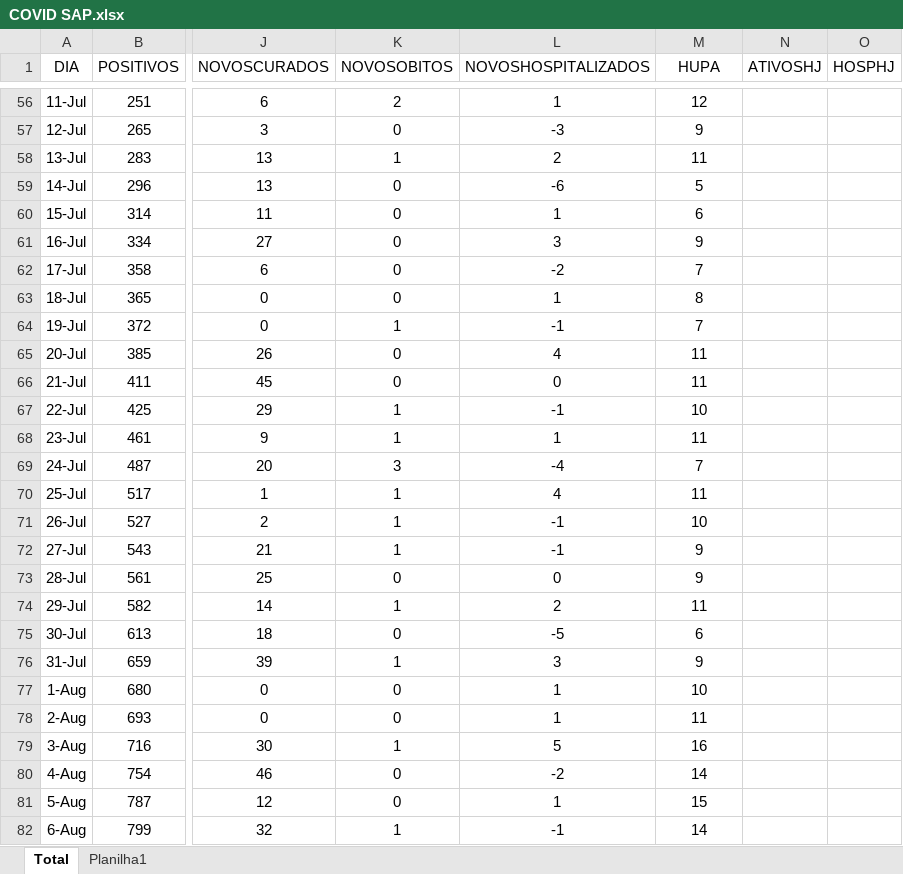
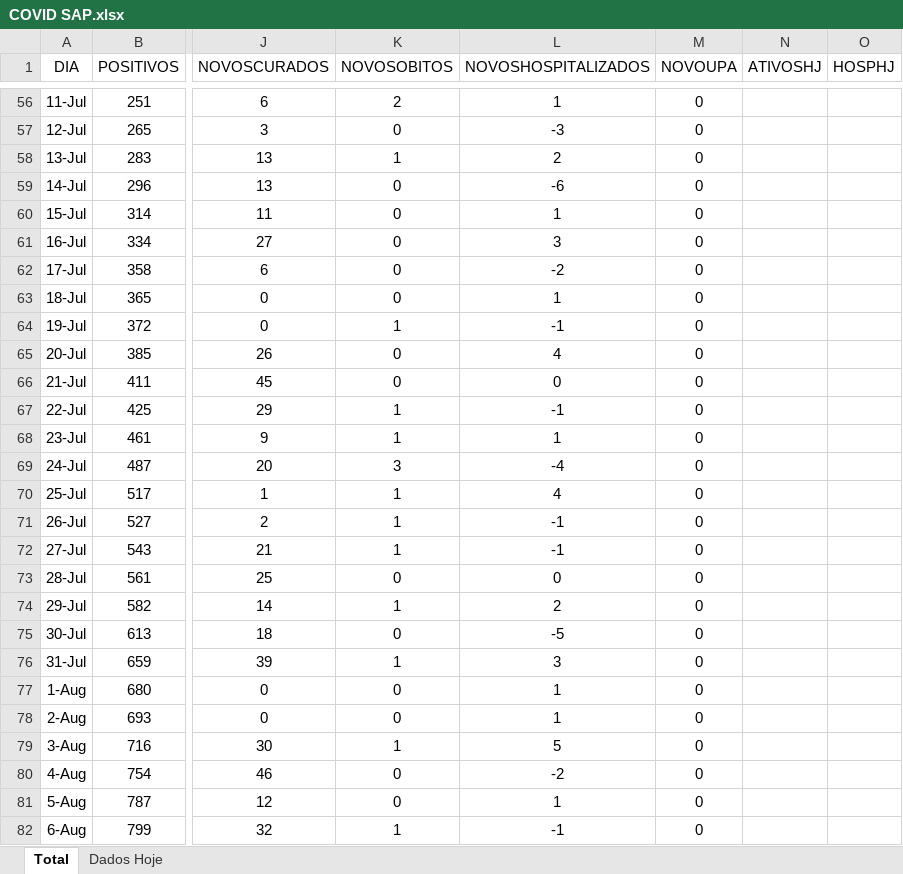
Before and after one commit to AugustoAlbineli/COVID-19-Sapiranga, an Excel workbook: COVID SAP.xlsx, sheet Total, drawn as a sheet; only a part is shown, gaps mark what is left out; values as stored, in another font and other column widths than the file's, no borders; the diff covers the shown part only; the diff names each change by its address in the sheet, - before the commit and + after, or states it on an @@ line.

```diff
--- a/COVID SAP.xlsx (sheet Total)
+++ b/COVID SAP.xlsx (sheet Total)
-sheet tab: Planilha1
+sheet tab: Dados Hoje
-M1: HUPA
+M1: NOVOUPA
-M56 (NOVOUPA): 12
+M56 (NOVOUPA): 0
-M57 (NOVOUPA): 9
+M57 (NOVOUPA): 0
-M58 (NOVOUPA): 11
+M58 (NOVOUPA): 0
-M59 (NOVOUPA): 5
+M59 (NOVOUPA): 0
-M60 (NOVOUPA): 6
+M60 (NOVOUPA): 0
-M61 (NOVOUPA): 9
+M61 (NOVOUPA): 0
-M62 (NOVOUPA): 7
+M62 (NOVOUPA): 0
-M63 (NOVOUPA): 8
+M63 (NOVOUPA): 0
-M64 (NOVOUPA): 7
+M64 (NOVOUPA): 0
-M65:M66 (NOVOUPA): 11
+M65:M66 (NOVOUPA): 0
-M67 (NOVOUPA): 10
+M67 (NOVOUPA): 0
-M68 (NOVOUPA): 11
+M68 (NOVOUPA): 0
-M69 (NOVOUPA): 7
+M69 (NOVOUPA): 0
-M70 (NOVOUPA): 11
+M70 (NOVOUPA): 0
-M71 (NOVOUPA): 10
+M71 (NOVOUPA): 0
-M72:M73 (NOVOUPA): 9
+M72:M73 (NOVOUPA): 0
-M74 (NOVOUPA): 11
+M74 (NOVOUPA): 0
-M75 (NOVOUPA): 6
+M75 (NOVOUPA): 0
-M76 (NOVOUPA): 9
+M76 (NOVOUPA): 0
-M77 (NOVOUPA): 10
+M77 (NOVOUPA): 0
-M78 (NOVOUPA): 11
+M78 (NOVOUPA): 0
-M79 (NOVOUPA): 16
+M79 (NOVOUPA): 0
-M80 (NOVOUPA): 14
+M80 (NOVOUPA): 0
-M81 (NOVOUPA): 15
+M81 (NOVOUPA): 0
-M82 (NOVOUPA): 14
+M82 (NOVOUPA): 0
```
Also changed, not shown: 6 added rows and 395 edited cells elsewhere in this sheet, formulas that keep their value, 3 other files.
